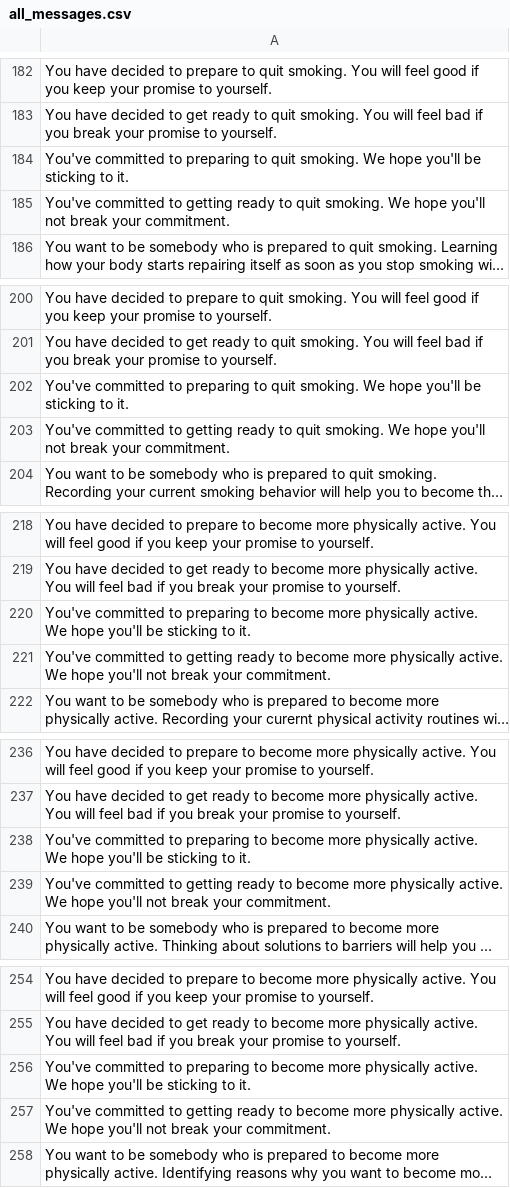
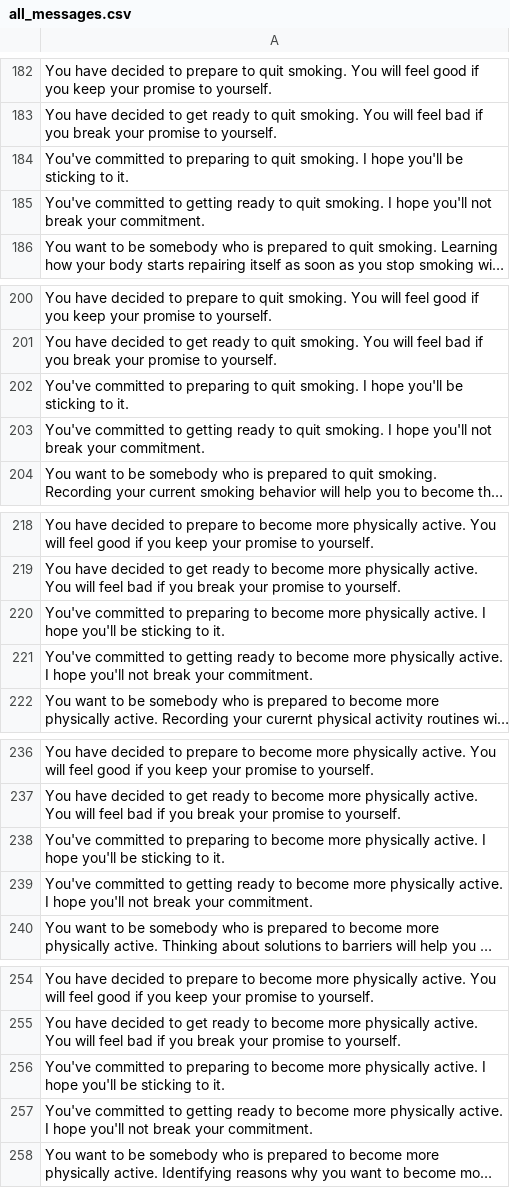
Before and after one commit to PerfectFit-project/virtual_coach_rl_persuasion_algorithm, a CSV file: all_messages.csv, drawn as a sheet; only a part is shown, gaps mark what is left out; long unchanged cells end in …; the diff covers the shown part only; the diff names each change by its address in the sheet, - before the commit and + after, or states it on an @@ line.

```diff
--- a/all_messages.csv
+++ b/all_messages.csv
-A184: …quit smoking. We hope you'll…
+A184: …quit smoking. I hope you'll…
-A185: …quit smoking. We hope you'll…
+A185: …quit smoking. I hope you'll…
-A202: …quit smoking. We hope you'll…
+A202: …quit smoking. I hope you'll…
-A203: …quit smoking. We hope you'll…
+A203: …quit smoking. I hope you'll…
-A220: …physically active. We hope you'll…
+A220: …physically active. I hope you'll…
-A221: …physically active. We hope you'll…
+A221: …physically active. I hope you'll…
-A238: …physically active. We hope you'll…
+A238: …physically active. I hope you'll…
-A239: …physically active. We hope you'll…
+A239: …physically active. I hope you'll…
-A256: …physically active. We hope you'll…
+A256: …physically active. I hope you'll…
-A257: …physically active. We hope you'll…
+A257: …physically active. I hope you'll…
```
Also changed, not shown: 38 edited cells elsewhere in this file, 1 other file.
